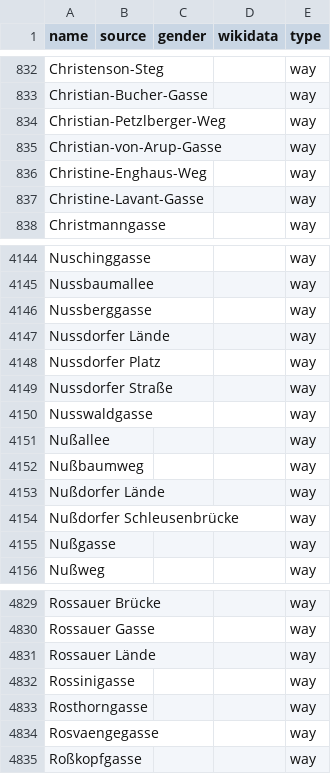
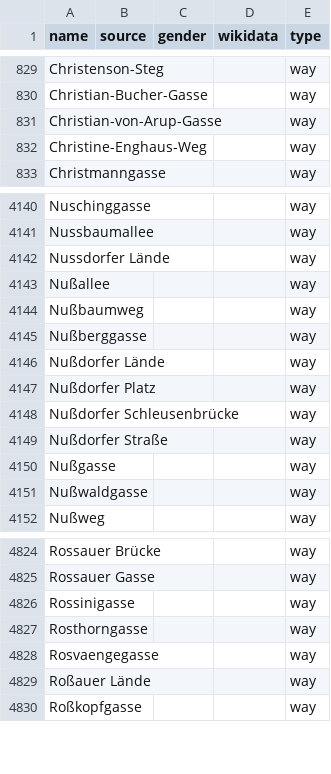
Before and after one commit to EqualStreetNames/equalstreetnames-vienna, a CSV file: data/other.csv, drawn as a sheet; only a part is shown, gaps mark what is left out; removed rows and columns are numbered as before the commit, all else as after; the diff covers the shown part only; the diff names each change by its address in the sheet, - before the commit and + after, or states it on an @@ line.

```diff
--- a/data/other.csv
+++ b/data/other.csv
-row 834: Christian-Petzlberger-Weg |  |  |  | way
-row 837: Christine-Lavant-Gasse |  |  |  | way
-row 4146: Nussberggasse |  |  |  | way
-row 4148: Nussdorfer Platz |  |  |  | way
-row 4149: Nussdorfer Straße |  |  |  | way
-row 4150: Nusswaldgasse |  |  |  | way
+row 4145: Nußberggasse |  |  |  | way
+row 4147: Nußdorfer Platz |  |  |  | way
+row 4149: Nußdorfer Straße |  |  |  | way
+row 4151: Nußwaldgasse |  |  |  | way
-row 4831: Rossauer Lände |  |  |  | way
+row 4829: Roßauer Lände |  |  |  | way
```
Also changed, not shown: 14 added rows, 16 removed rows and 4 edited cells elsewhere in this file, data/gender.csv, 4 other files.
